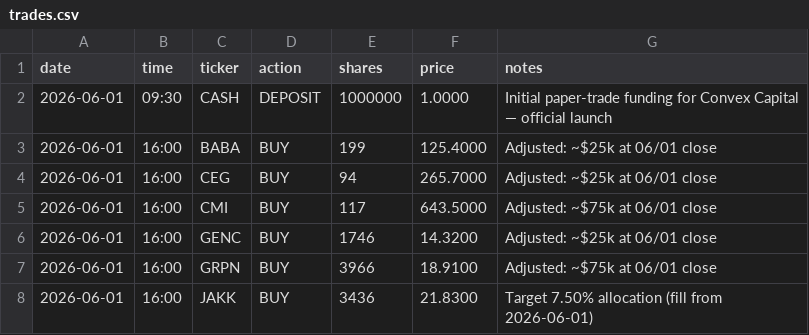
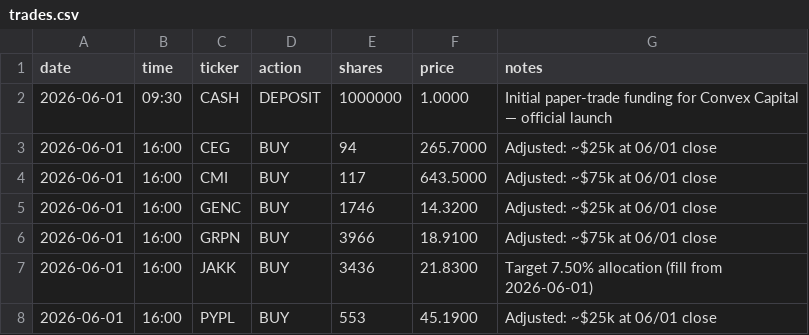
Before and after one commit to aalok1997/Convex-Capital, a CSV file: trades.csv, drawn as a sheet; only a part is shown; the shorter side is filled out with more unchanged rows.

Commit message:
Remove BABA — never made; 15 positions, cash $29,743

```diff
--- a/trades.csv
+++ b/trades.csv
@@ -2,3 +2,2 @@ date,time,ticker,action,shares,price,notes
 2026-06-01,09:30,CASH,DEPOSIT,1000000,1.0000,Initial paper-trade funding for Convex Capital — official launch
-2026-06-01,16:00,BABA,BUY,199,125.4000,Adjusted: ~$25k at 06/01 close
 2026-06-01,16:00,CEG,BUY,94,265.7000,Adjusted: ~$25k at 06/01 close
```
Also changed, not shown: 1 other file.
